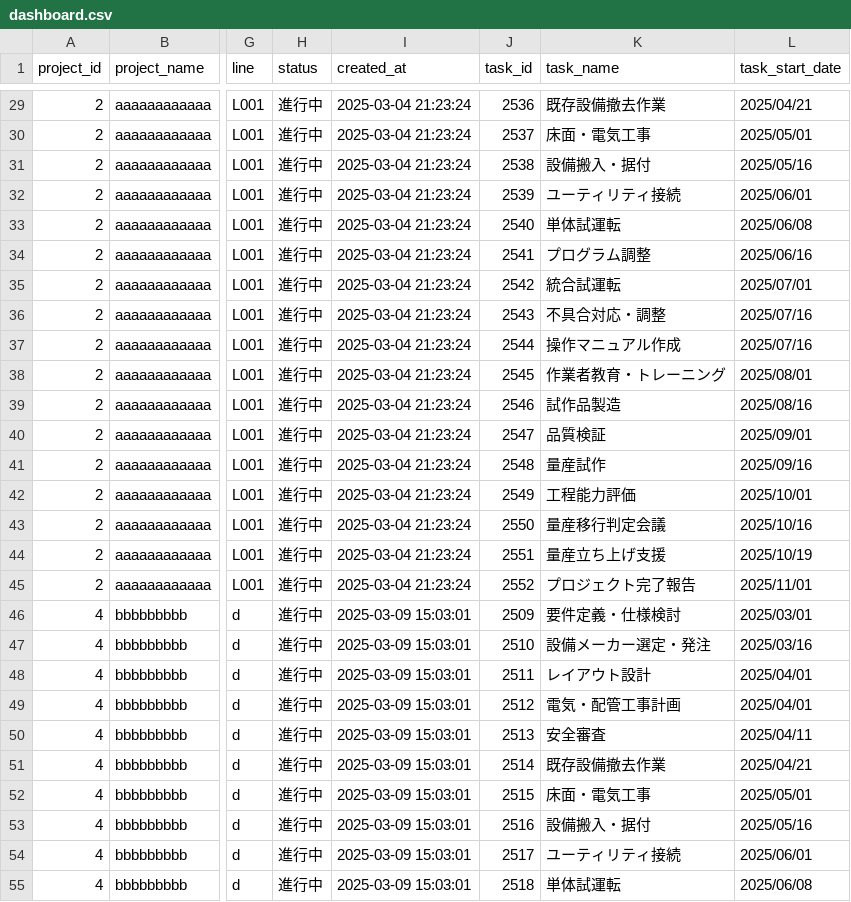
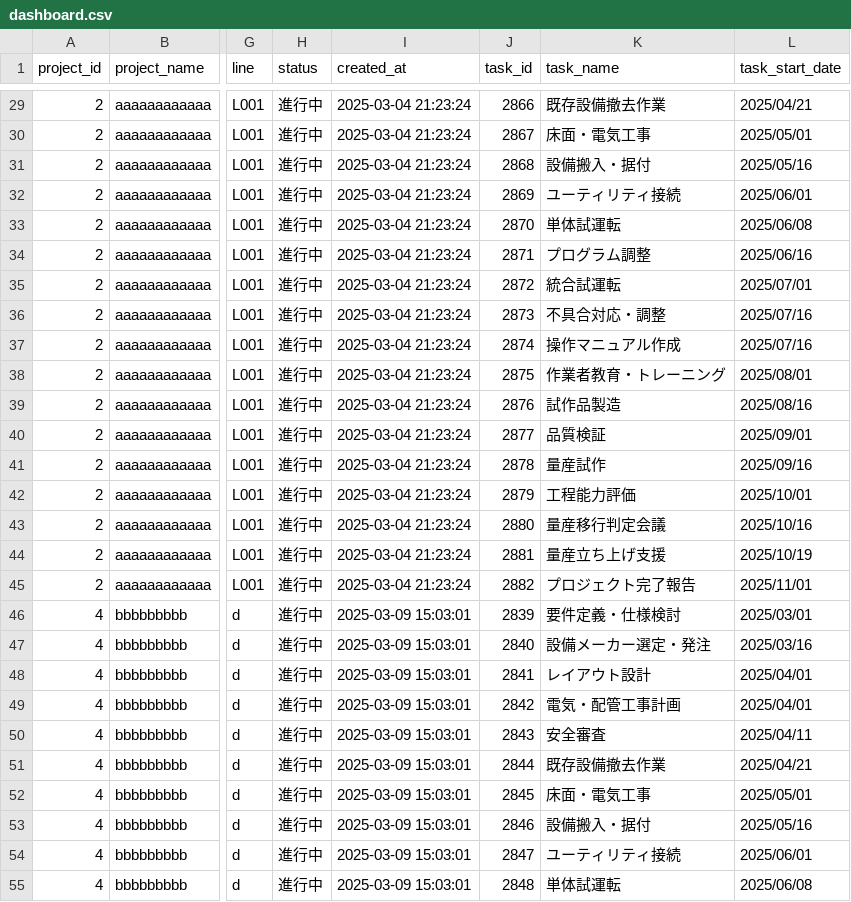
Before and after one commit to ss-engineer-CTG/ProjectSuite, a CSV file: ProjectManager/data/exports/dashboard.csv, drawn as a sheet; only a part is shown, gaps mark what is left out; the diff covers the shown part only; the diff names each change by its address in the sheet, - before the commit and + after, or states it on an @@ line.

```diff
--- a/ProjectManager/data/exports/dashboard.csv
+++ b/ProjectManager/data/exports/dashboard.csv
-J29 (task_id): 2536
+J29 (task_id): 2866
-J30 (task_id): 2537
+J30 (task_id): 2867
-J31 (task_id): 2538
+J31 (task_id): 2868
-J32 (task_id): 2539
+J32 (task_id): 2869
-J33 (task_id): 2540
+J33 (task_id): 2870
-J34 (task_id): 2541
+J34 (task_id): 2871
-J35 (task_id): 2542
+J35 (task_id): 2872
-J36 (task_id): 2543
+J36 (task_id): 2873
-J37 (task_id): 2544
+J37 (task_id): 2874
-J38 (task_id): 2545
+J38 (task_id): 2875
-J39 (task_id): 2546
+J39 (task_id): 2876
-J40 (task_id): 2547
+J40 (task_id): 2877
-J41 (task_id): 2548
+J41 (task_id): 2878
-J42 (task_id): 2549
+J42 (task_id): 2879
-J43 (task_id): 2550
+J43 (task_id): 2880
-J44 (task_id): 2551
+J44 (task_id): 2881
-J45 (task_id): 2552
+J45 (task_id): 2882
-J46 (task_id): 2509
+J46 (task_id): 2839
-J47 (task_id): 2510
+J47 (task_id): 2840
-J48 (task_id): 2511
+J48 (task_id): 2841
-J49 (task_id): 2512
+J49 (task_id): 2842
-J50 (task_id): 2513
+J50 (task_id): 2843
-J51 (task_id): 2514
+J51 (task_id): 2844
-J52 (task_id): 2515
+J52 (task_id): 2845
-J53 (task_id): 2516
+J53 (task_id): 2846
-J54 (task_id): 2517
+J54 (task_id): 2847
-J55 (task_id): 2518
+J55 (task_id): 2848
```
Also changed, not shown: 39 edited cells elsewhere in this file, 24 other files.
